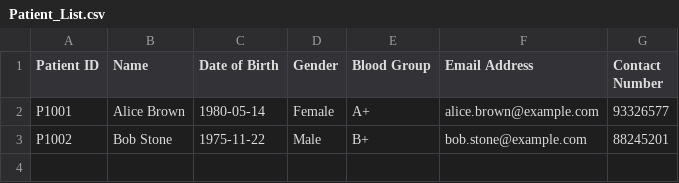
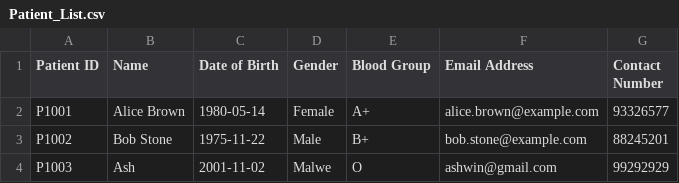
Before and after one commit to KuroInit/SC2002_Assignment, a CSV file: Patient_List.csv, drawn as a sheet; the diff names each change by its address in the sheet, - before the commit and + after, or states it on an @@ line.

```diff
--- a/Patient_List.csv
+++ b/Patient_List.csv
+row 4: P1003 | Ash | 2001-11-02 | Malwe | O | ashwin@gmail.com | 99292929
```
Also changed, not shown: 2 other files.
